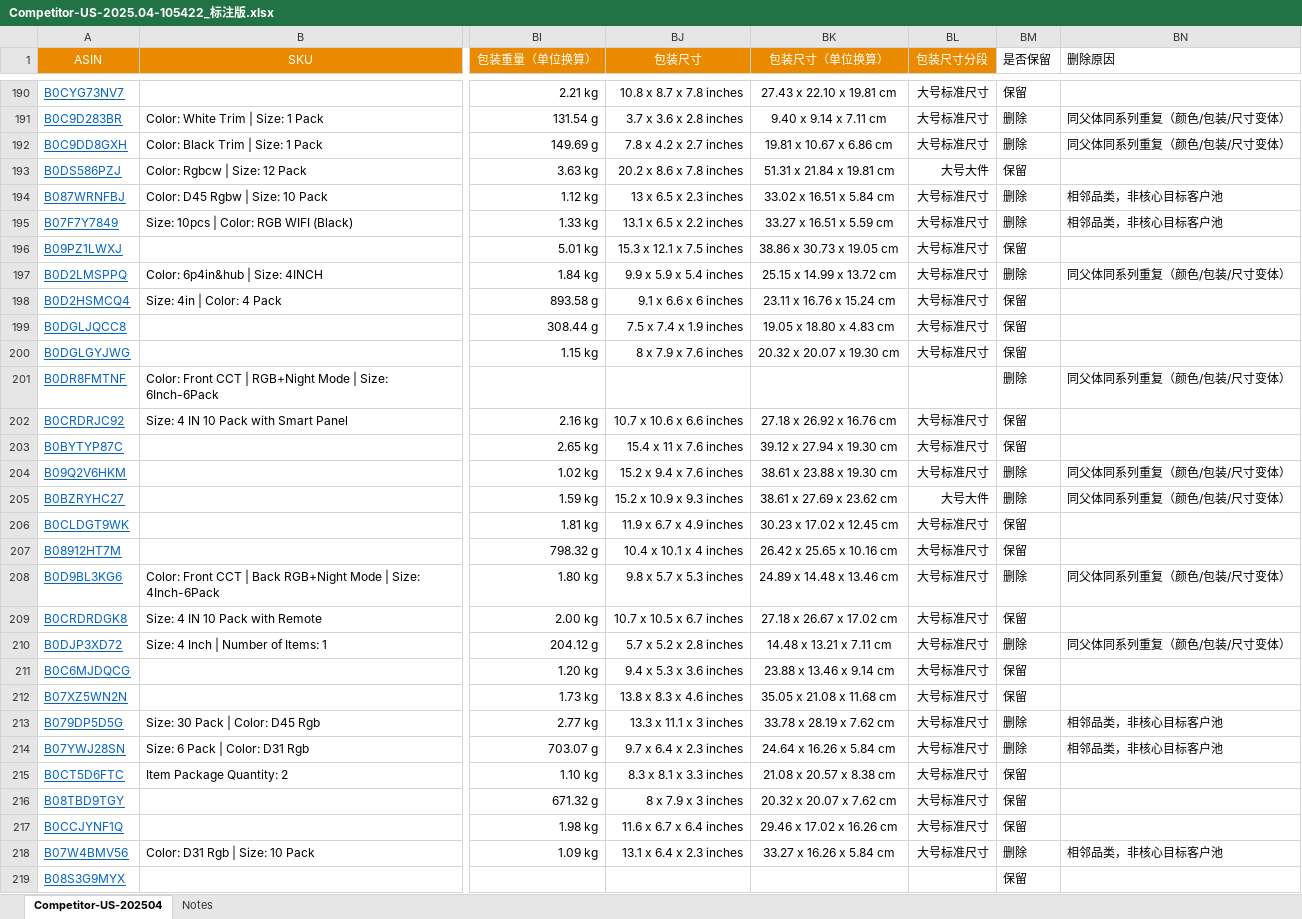
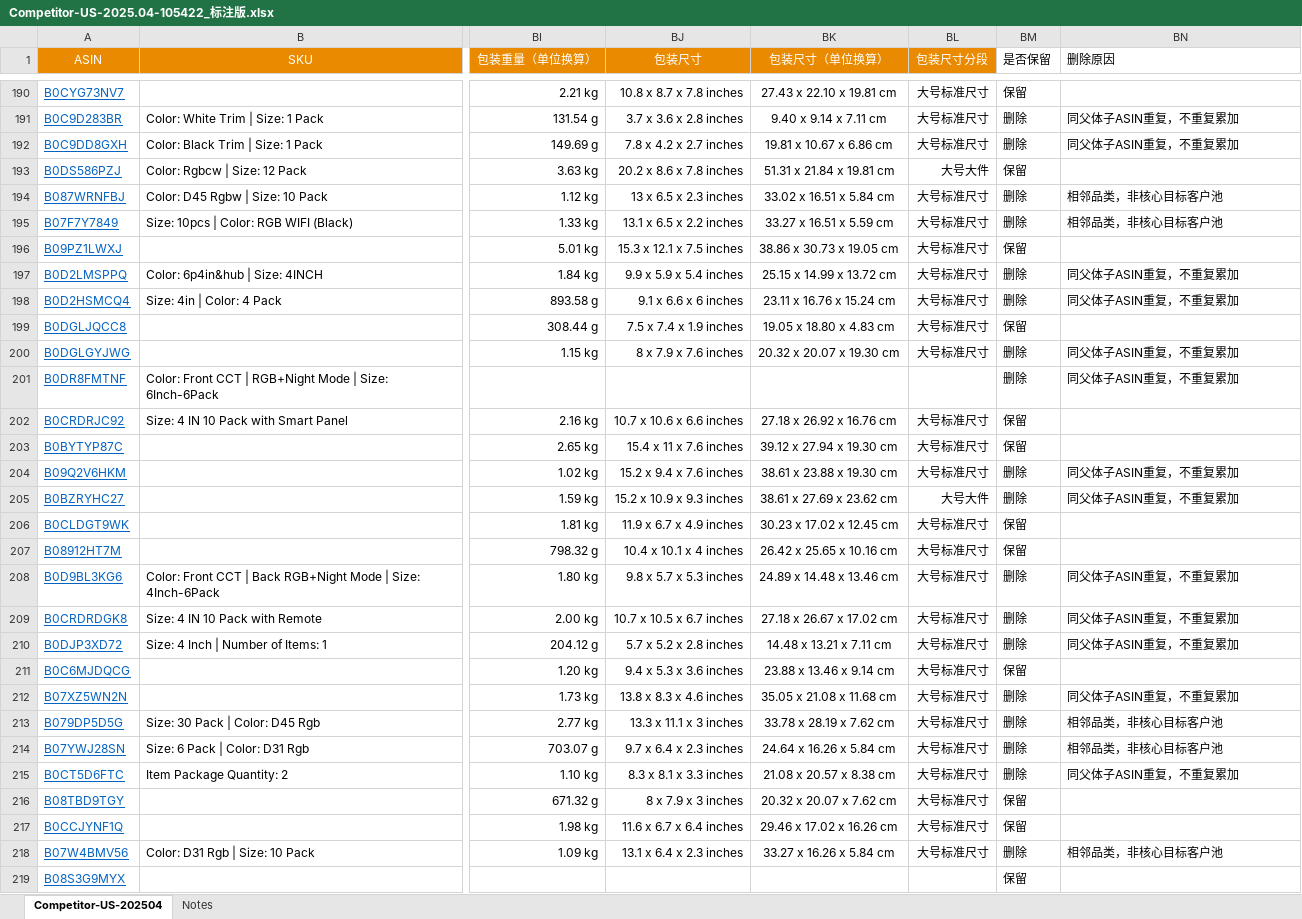
Before and after one commit to genoprdes/openclaw-file-share, an Excel workbook: Competitor-US-2025.04-105422_标注版.xlsx, sheet Competitor-US-202504, drawn as a sheet; only a part is shown, gaps mark what is left out; values as stored, in another font and other column widths than the file's, no borders; the diff covers the shown part only; the diff names each change by its address in the sheet, - before the commit and + after, or states it on an @@ line.

```diff
--- a/Competitor-US-2025.04-105422_标注版.xlsx (sheet Competitor-US-202504)
+++ b/Competitor-US-2025.04-105422_标注版.xlsx (sheet Competitor-US-202504)
-BN191:BN192 (删除原因): 同父体同系列重复（颜色/包装/尺寸变体）
+BN191:BN192 (删除原因): 同父体子ASIN重复，不重复累加
-BN197 (删除原因): 同父体同系列重复（颜色/包装/尺寸变体）
+BN197 (删除原因): 同父体子ASIN重复，不重复累加
-BM198 (是否保留): 保留
+BM198 (是否保留): 删除
-BN198 (删除原因): (empty)
+BN198 (删除原因): 同父体子ASIN重复，不重复累加
-BM200 (是否保留): 保留
+BM200 (是否保留): 删除
-BN200 (删除原因): (empty)
+BN200 (删除原因): 同父体子ASIN重复，不重复累加
-BN201 (删除原因): 同父体同系列重复（颜色/包装/尺寸变体）
+BN201 (删除原因): 同父体子ASIN重复，不重复累加
-BN204:BN205 (删除原因): 同父体同系列重复（颜色/包装/尺寸变体）
+BN204:BN205 (删除原因): 同父体子ASIN重复，不重复累加
-BN208 (删除原因): 同父体同系列重复（颜色/包装/尺寸变体）
+BN208 (删除原因): 同父体子ASIN重复，不重复累加
-BM209 (是否保留): 保留
+BM209 (是否保留): 删除
-BN209 (删除原因): (empty)
+BN209 (删除原因): 同父体子ASIN重复，不重复累加
-BN210 (删除原因): 同父体同系列重复（颜色/包装/尺寸变体）
+BN210 (删除原因): 同父体子ASIN重复，不重复累加
-BM212 (是否保留): 保留
+BM212 (是否保留): 删除
-BN212 (删除原因): (empty)
+BN212 (删除原因): 同父体子ASIN重复，不重复累加
-BM215 (是否保留): 保留
+BM215 (是否保留): 删除
-BN215 (删除原因): (empty)
+BN215 (删除原因): 同父体子ASIN重复，不重复累加
```
Also changed, not shown: 277 edited cells elsewhere in this sheet.
